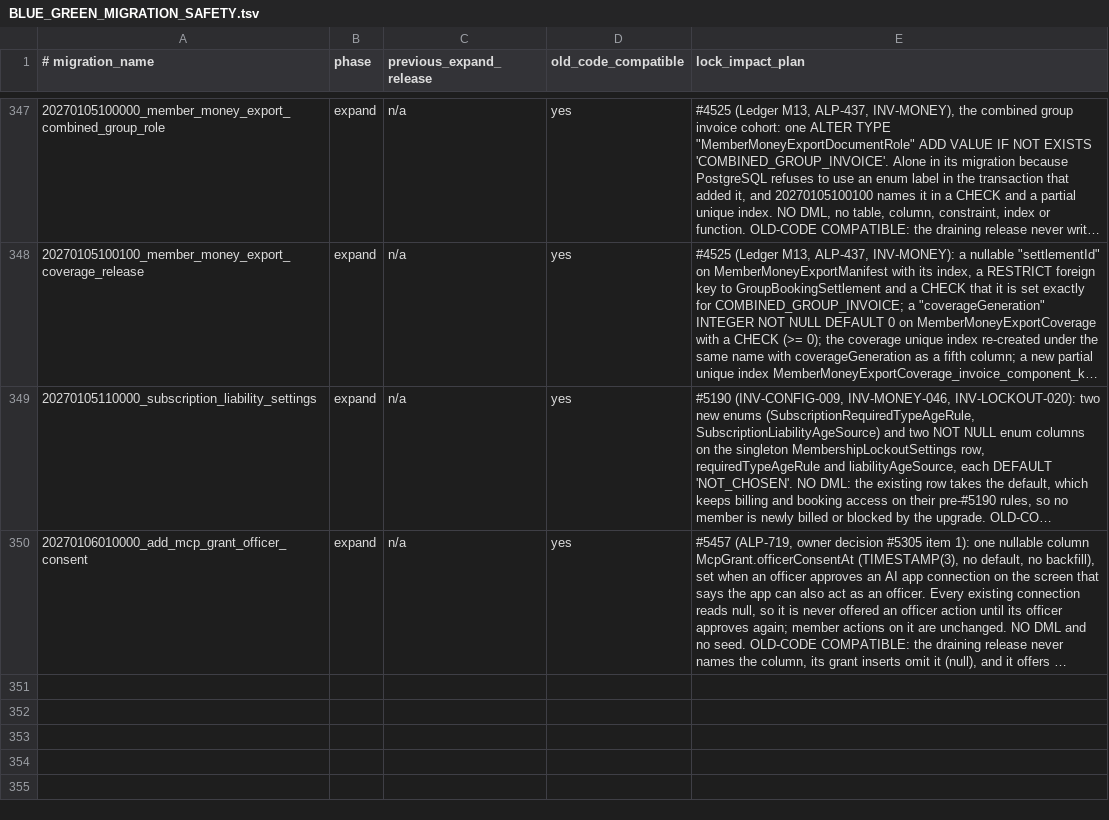
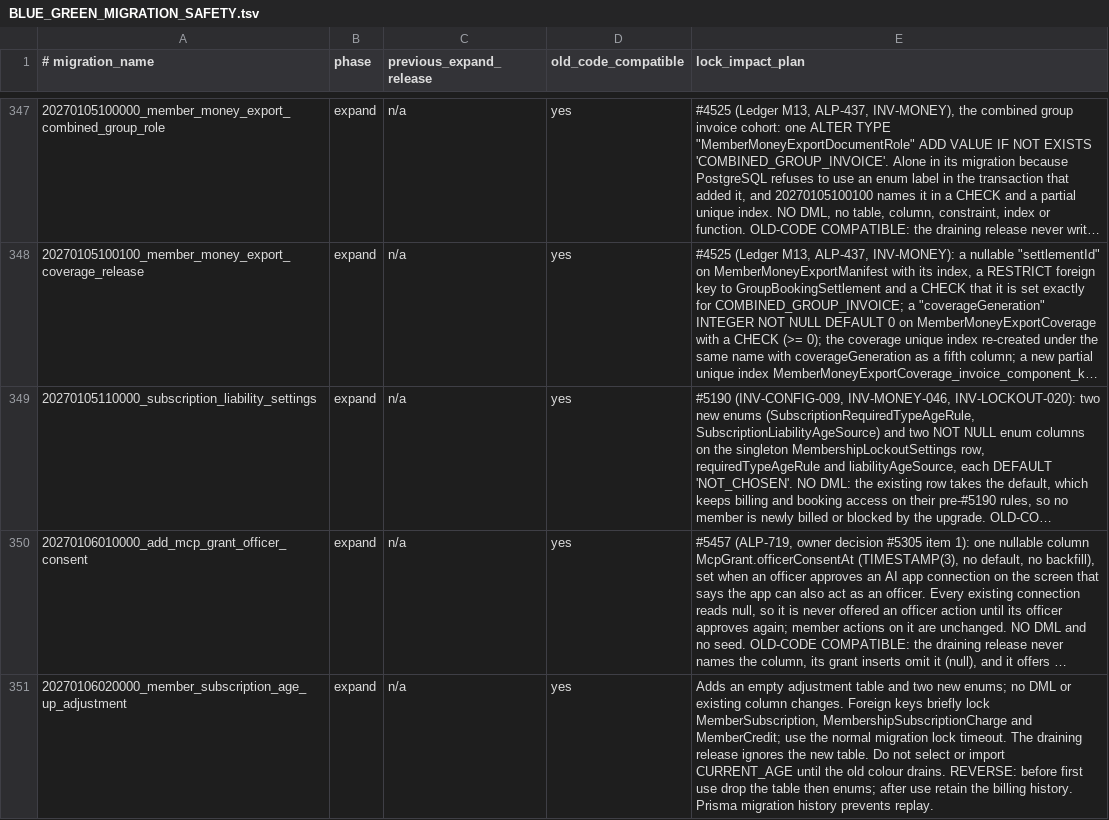
Before and after one commit to thatskiff33/AlpineClubBookingsNZ, a TSV file: docs/BLUE_GREEN_MIGRATION_SAFETY.tsv, drawn as a sheet; only a part is shown, gaps mark what is left out; long unchanged cells end in …; the diff names each change by its address in the sheet, - before the commit and + after, or states it on an @@ line.

Commit message:
Document birthday billing, credit settlement and the deployment drain

```diff
--- a/docs/BLUE_GREEN_MIGRATION_SAFETY.tsv
+++ b/docs/BLUE_GREEN_MIGRATION_SAFETY.tsv
+row 351: 20270106020000_member_subscription_age_up_adjustment | expand | n/a | yes | Adds an empty adjustment table and two new enums; no DML or existing column changes. Foreign keys briefly lock MemberSubscription, MembershipSubscriptionCharge and MemberCredit; use the normal migration lock timeout. The draining release ignores the new table. Do not select or import CURRENT_AGE until the old colour drains. REVERSE: before first use drop the table then enums; after use retain the billing history. Prisma migration history prevents replay.
```
Also changed, not shown: 11 other files.
